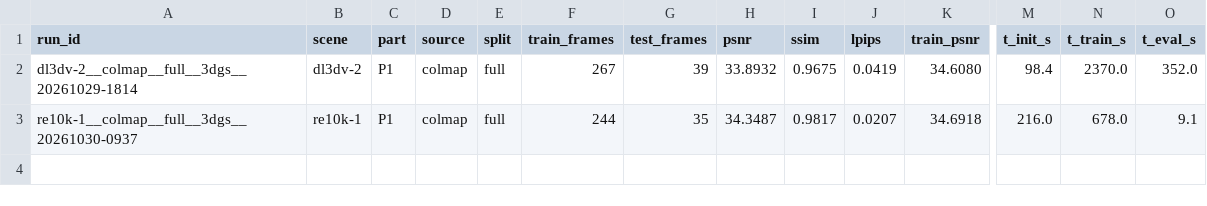
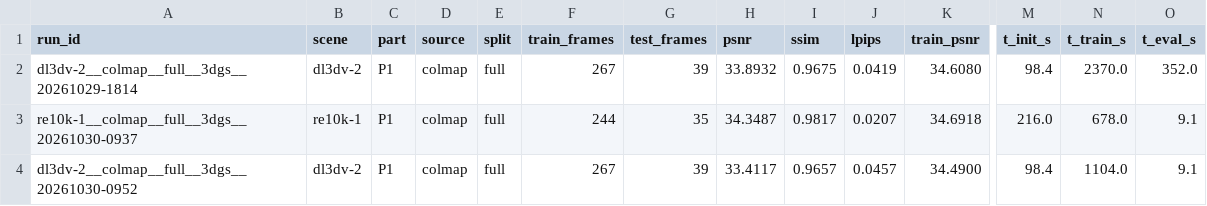
Before and after one commit to limukun6/cv, a CSV file: results/results.csv, drawn as a sheet; only a part is shown, gaps mark what is left out; rows hold the shown columns only; the diff names each change by its address in the sheet, - before the commit and + after, or states it on an @@ line.

Commit message:
feat(p1): convergence curves for both scenes; add plotter; dl3dv repeat shows 0.48dB run-to-run variance

```diff
--- a/results/results.csv
+++ b/results/results.csv
+row 4: dl3dv-2__colmap__full__3dgs__20261030-0952 | dl3dv-2 | P1 | colmap | full | 267 | 39 | 33.4117 | 0.9657 | 0.0457 | 34.4900 | 98.4 | 1104.0 | 9.1
```
Also changed, not shown: 1 other file.
